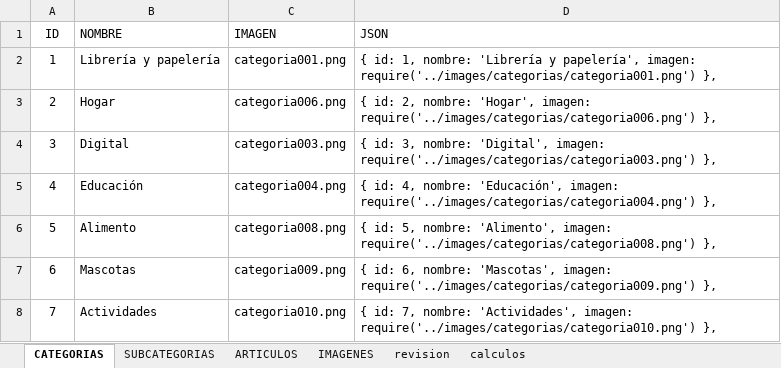
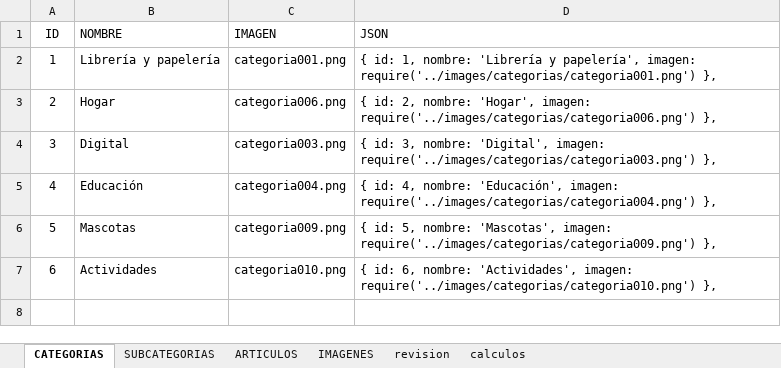
Before and after one commit to multicolorbazar/site, an Excel workbook: src/documents/articulos.xlsx, sheet CATEGORIAS, drawn as a sheet; values as stored, in another font and other column widths than the file's, no borders; removed rows and columns are numbered as before the commit, all else as after; the diff names each change by its address in the sheet, - before the commit and + after, or states it on an @@ line.

```diff
--- a/src/documents/articulos.xlsx (sheet CATEGORIAS)
+++ b/src/documents/articulos.xlsx (sheet CATEGORIAS)
-row 6: 5 | Alimento | categoria008.png | { id: 5, nombre: 'Alimento', imagen: require('../images/categorias/categoria008.png') },
@@ column A (ID) renumbered from row 6 down @@
-D6 (JSON): { id: 6, nombre: 'Mascotas',…
+D6 (JSON): { id: 5, nombre: 'Mascotas',…
-D7 (JSON): { id: 7, nombre: 'Actividades',…
+D7 (JSON): { id: 6, nombre: 'Actividades',…
```
Also changed, not shown: sheet ARTICULOS, sheet IMAGENES, sheet SUBCATEGORIAS, formulas that keep their value, 27 other files.
